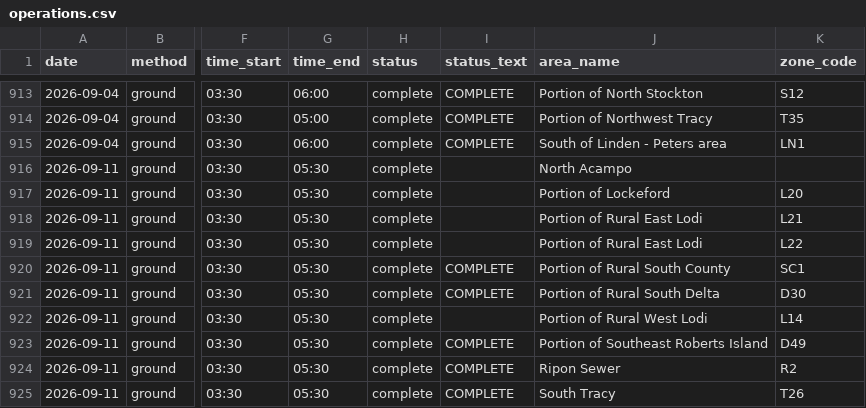
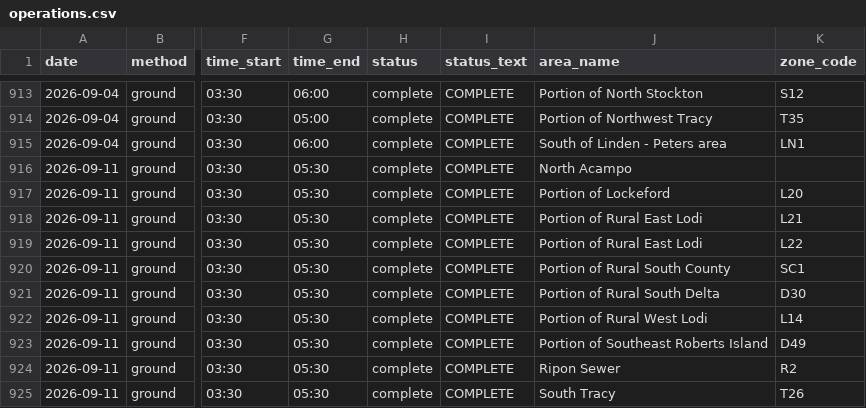
Before and after one commit to dk-dev/sj-mosquito-maps, a CSV file: data/exports/operations.csv, drawn as a sheet; only a part is shown, gaps mark what is left out; the diff names each change by its address in the sheet, - before the commit and + after, or states it on an @@ line.

```diff
--- a/data/exports/operations.csv
+++ b/data/exports/operations.csv
-I916:I919 (status_text): (empty)
+I916:I919 (status_text): COMPLETE
-I922 (status_text): (empty)
+I922 (status_text): COMPLETE
```
Also changed, not shown: 3 other files.
